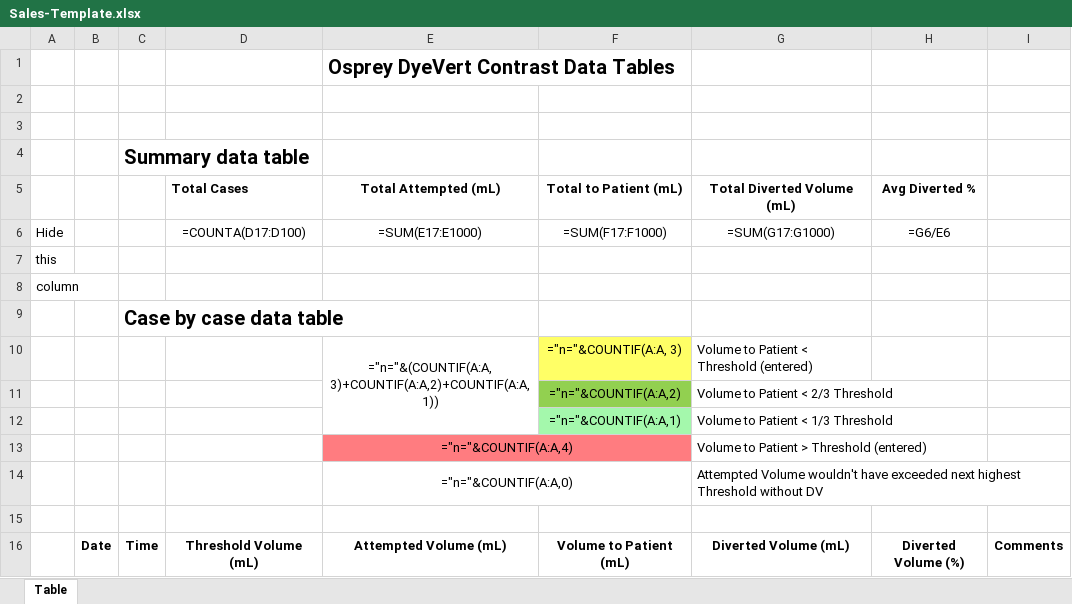
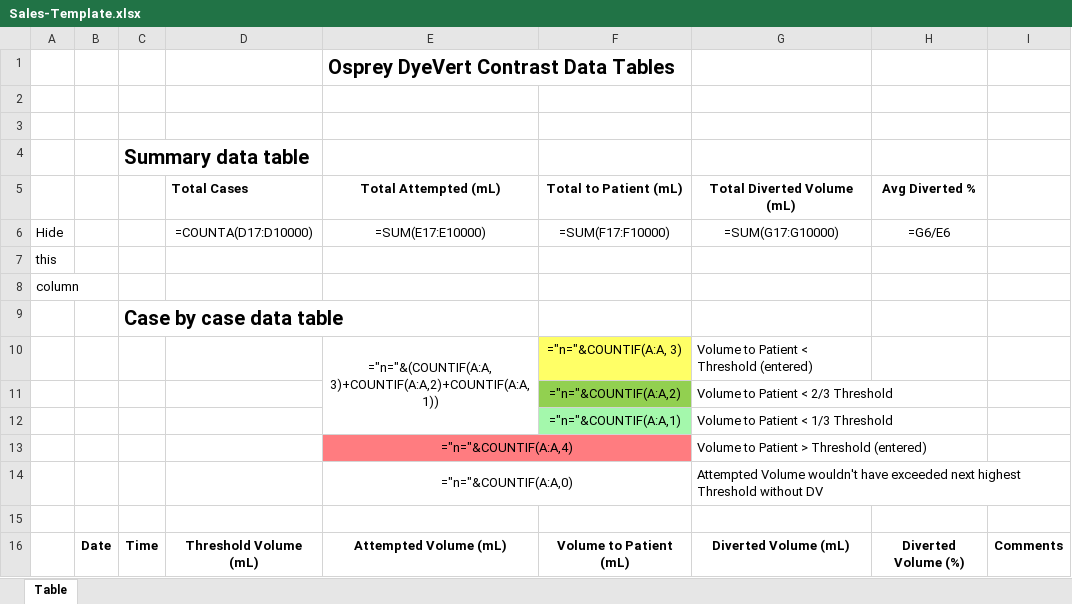
Before and after one commit to OspreyInterns/ReportGeneration, an Excel workbook: Sales-Template.xlsx, sheet Table, drawn as a sheet; values as stored, in another font and other column widths than the file's, no borders; formulas are shown in place of their values; conditional formats not drawn; the diff names each change by its address in the sheet, - before the commit and + after, or states it on an @@ line.

Commit message:
v 0.7 added a gui and improved sales report

```diff
--- a/Sales-Template.xlsx (sheet Table)
+++ b/Sales-Template.xlsx (sheet Table)
-D6 (Total Cases): =COUNTA(D17:D100)
+D6 (Total Cases): =COUNTA(D17:D10000)
-E6 (Total Attempted (mL)): =SUM(E17:E1000)
+E6 (Total Attempted (mL)): =SUM(E17:E10000)
-F6 (Total to Patient (mL)): =SUM(F17:F1000)
+F6 (Total to Patient (mL)): =SUM(F17:F10000)
-G6 (Total Diverted Volume (mL)): =SUM(G17:G1000)
+G6 (Total Diverted Volume (mL)): =SUM(G17:G10000)
```
Also changed, not shown: 2 other files.
